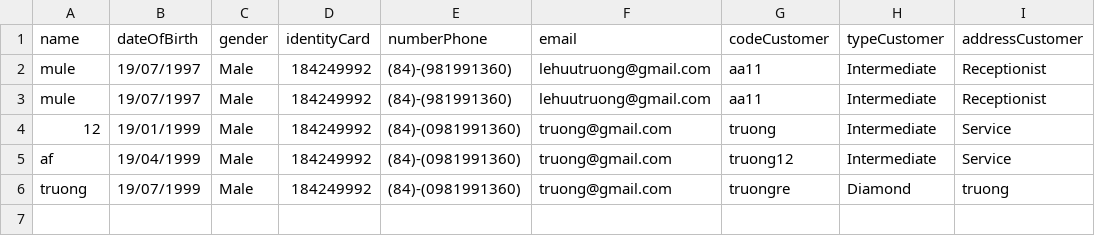
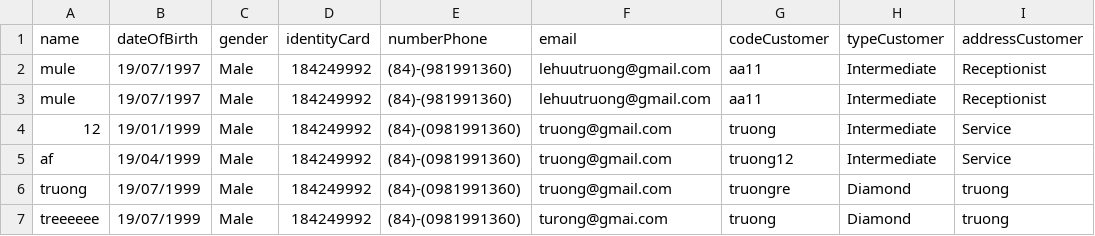
Before and after one commit to lehuutruong/module2, a CSV file: src/case_study/data/Customer.csv, drawn as a sheet; the diff names each change by its address in the sheet, - before the commit and + after, or states it on an @@ line.

```diff
--- a/src/case_study/data/Customer.csv
+++ b/src/case_study/data/Customer.csv
+row 7: treeeeee | 19/07/1999 | Male | 184249992 | (84)-(0981991360) | turong@gmai.com | truong | Diamond | truong
```
Also changed, not shown: src/case_study/data/Employee.csv, 39 other files.
